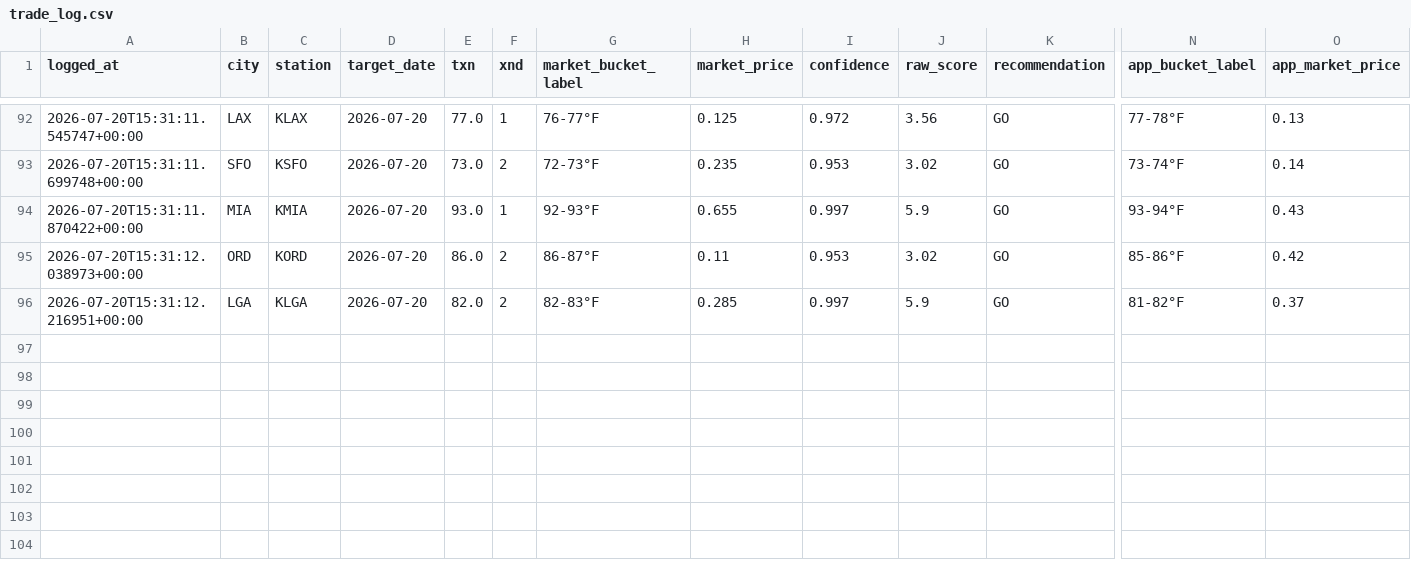
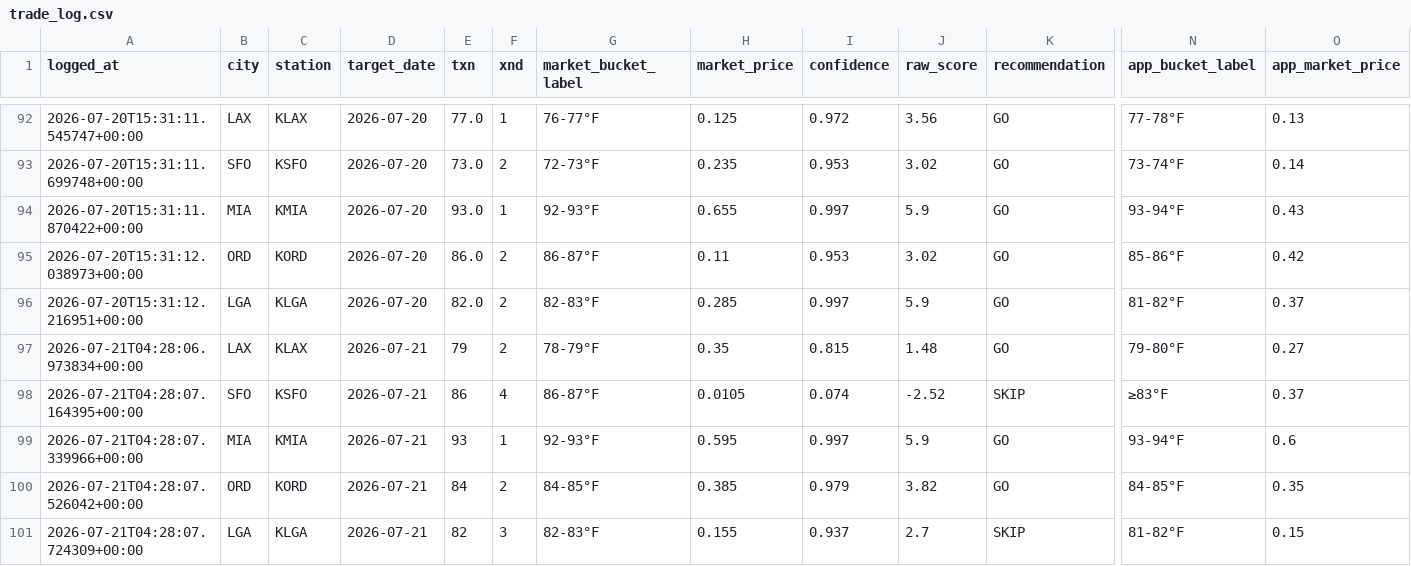
Before and after one commit to sso233x/weather-bot, a CSV file: trade_log.csv, drawn as a sheet; only a part is shown, gaps mark what is left out; rows hold the shown columns only; the diff names each change by its address in the sheet, - before the commit and + after, or states it on an @@ line.

```diff
--- a/trade_log.csv
+++ b/trade_log.csv
+row 97: 2026-07-21T04:28:06.973834+00:00 | LAX | KLAX | 2026-07-21 | 79 | 2 | 78-79°F | 0.35 | 0.815 | 1.48 | GO | 79-80°F | 0.27
+row 98: 2026-07-21T04:28:07.164395+00:00 | SFO | KSFO | 2026-07-21 | 86 | 4 | 86-87°F | 0.0105 | 0.074 | -2.52 | SKIP | ≥83°F | 0.37
+row 99: 2026-07-21T04:28:07.339966+00:00 | MIA | KMIA | 2026-07-21 | 93 | 1 | 92-93°F | 0.595 | 0.997 | 5.9 | GO | 93-94°F | 0.6
+row 100: 2026-07-21T04:28:07.526042+00:00 | ORD | KORD | 2026-07-21 | 84 | 2 | 84-85°F | 0.385 | 0.979 | 3.82 | GO | 84-85°F | 0.35
+row 101: 2026-07-21T04:28:07.724309+00:00 | LGA | KLGA | 2026-07-21 | 82 | 3 | 82-83°F | 0.155 | 0.937 | 2.7 | SKIP | 81-82°F | 0.15
```
Also changed, not shown: 1 other file.
